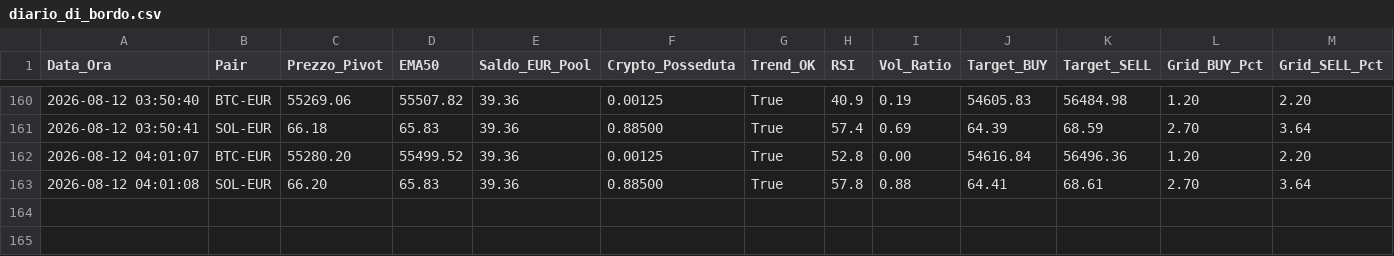
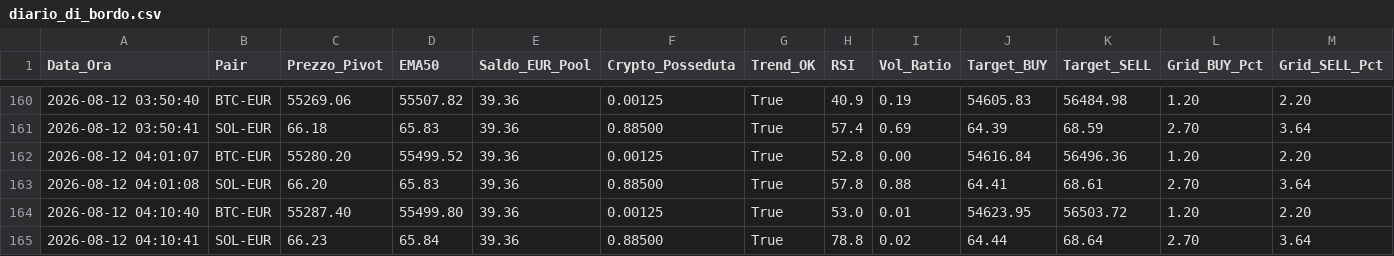
Before and after one commit to marcolalicata2017-oss/coinbase-grid-bot, a CSV file: diario_di_bordo.csv, drawn as a sheet; only a part is shown, gaps mark what is left out; rows hold the shown columns only; the diff names each change by its address in the sheet, - before the commit and + after, or states it on an @@ line.

```diff
--- a/diario_di_bordo.csv
+++ b/diario_di_bordo.csv
+row 164: 2026-08-12 04:10:40 | BTC-EUR | 55287.40 | 55499.80 | 39.36 | 0.00125 | True | 53.0 | 0.01 | 54623.95 | 56503.72 | 1.20 | 2.20
+row 165: 2026-08-12 04:10:41 | SOL-EUR | 66.23 | 65.84 | 39.36 | 0.88500 | True | 78.8 | 0.02 | 64.44 | 68.64 | 2.70 | 3.64
```
